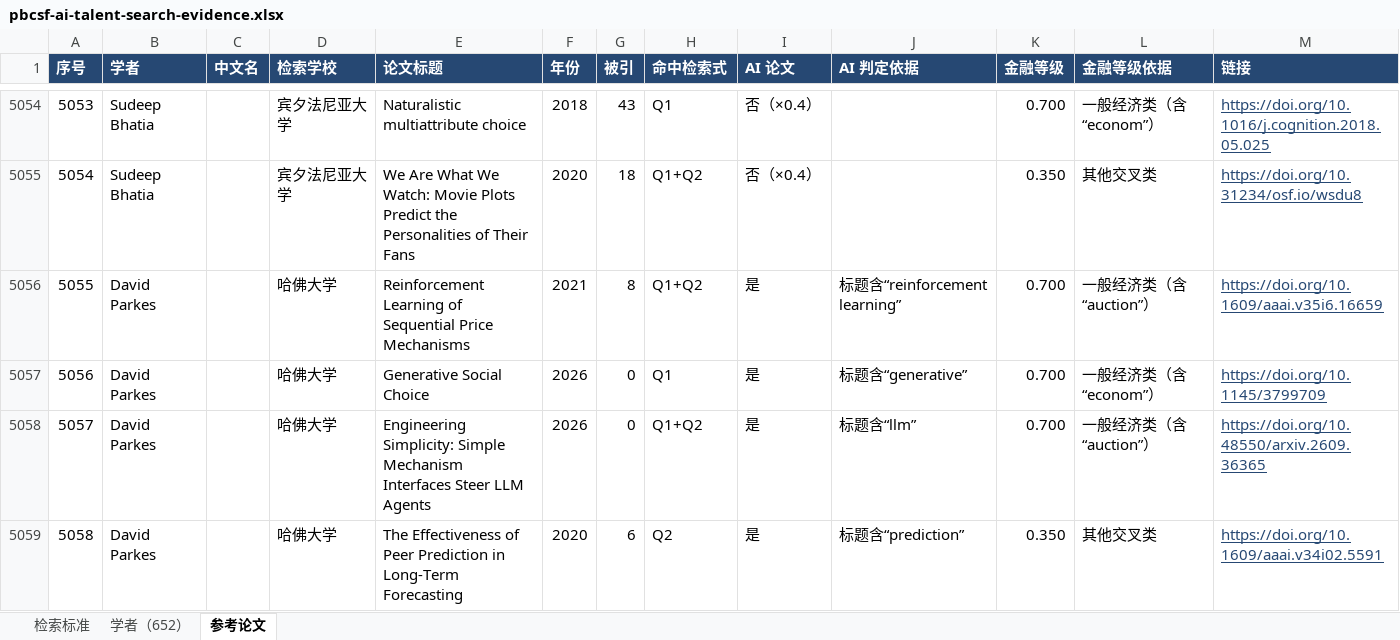
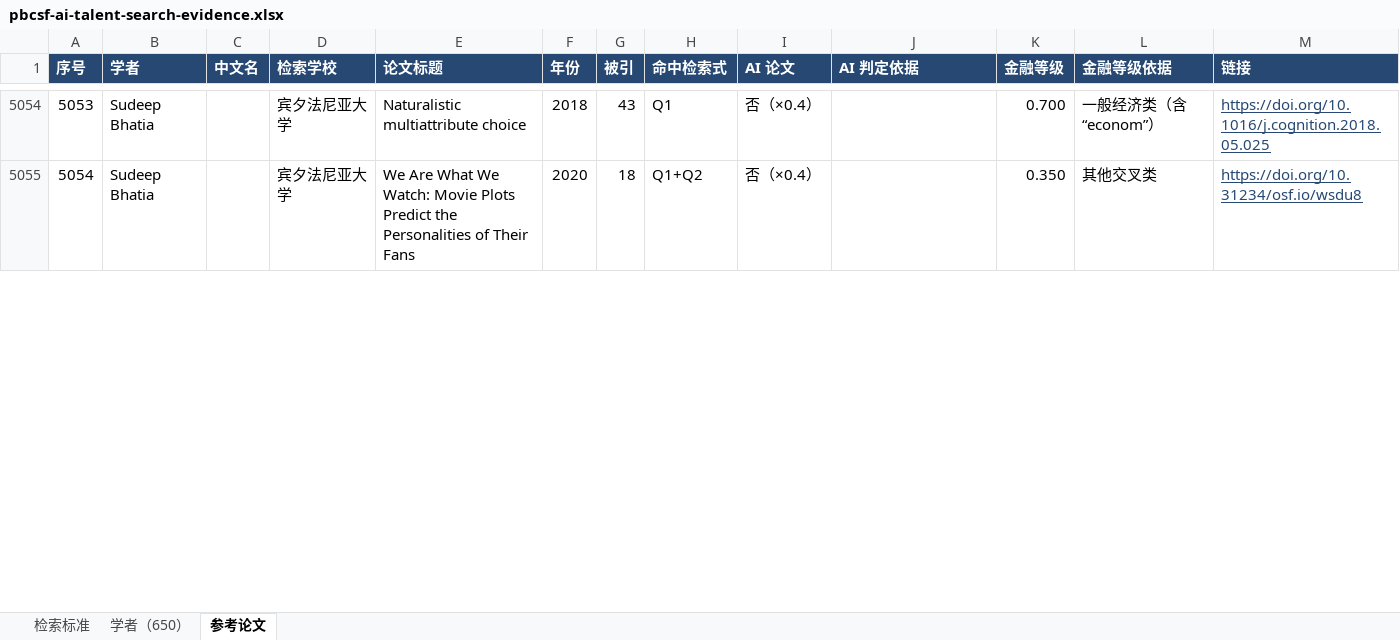
Before and after one commit to EasonAI-5589/ai-talent-network, an Excel workbook: downloads/pbcsf-ai-talent-search-evidence.xlsx, sheet 参考论文, drawn as a sheet; only a part is shown, gaps mark what is left out; values as stored, in another font and other column widths than the file's, no borders; the diff covers the shown part only; the diff names each change by its address in the sheet, - before the commit and + after, or states it on an @@ line.

```diff
--- a/downloads/pbcsf-ai-talent-search-evidence.xlsx (sheet 参考论文)
+++ b/downloads/pbcsf-ai-talent-search-evidence.xlsx (sheet 参考论文)
-sheet tab: 学者（652）
+sheet tab: 学者（650）
-row 5056: 5055 | David Parkes |  | 哈佛大学 | Reinforcement Learning of Sequential Price Mechanisms | 2021 | 8 | Q1+Q2 | 是 | 标题含“reinforcement learning” | 0.700 | 一般经济类（含“auction”） | https://doi.org/10.1609/aaai.v35i6.16659
-row 5057: 5056 | David Parkes |  | 哈佛大学 | Generative Social Choice | 2026 | 0 | Q1 | 是 | 标题含“generative” | 0.700 | 一般经济类（含“econom”） | https://doi.org/10.1145/3799709
-row 5058: 5057 | David Parkes |  | 哈佛大学 | Engineering Simplicity: Simple Mechanism Interfaces Steer LLM Agents | 2026 | 0 | Q1+Q2 | 是 | 标题含“llm” | 0.700 | 一般经济类（含“auction”） | https://doi.org/10.48550/arxiv.2609.36365
-row 5059: 5058 | David Parkes |  | 哈佛大学 | The Effectiveness of Peer Prediction in Long-Term Forecasting | 2020 | 6 | Q2 | 是 | 标题含“prediction” | 0.350 | 其他交叉类 | https://doi.org/10.1609/aaai.v34i02.5591
```
Also changed, not shown: 5 removed rows and row numbers in column A elsewhere in this sheet, sheet 学者（650）, sheet 检索标准, downloads/pbcsf-150-featured-scholars.xlsx, downloads/pbcsf-180-featured-scholars.xlsx, 6 other files.
